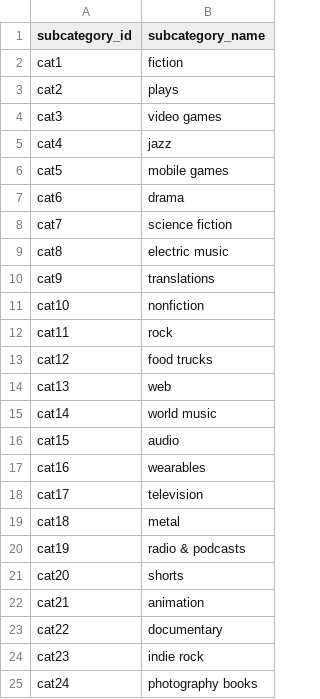
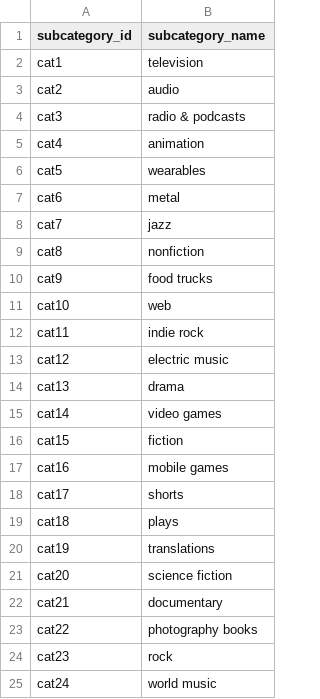
Before and after one commit to candidamg/Crowdfunding_ETL, a CSV file: Resources/subcategory.csv, drawn as a sheet.

Commit message:
commit subcategory.csv file

```diff
--- a/Resources/subcategory.csv
+++ b/Resources/subcategory.csv
@@ -1,25 +1,25 @@
 subcategory_id,subcategory_name
-cat1,fiction
-cat2,plays
-cat3,video games
-cat4,jazz
-cat5,mobile games
-cat6,drama
-cat7,science fiction
-cat8,electric music
-cat9,translations
-cat10,nonfiction
-cat11,rock
-cat12,food trucks
-cat13,web
-cat14,world music
-cat15,audio
-cat16,wearables
-cat17,television
-cat18,metal
-cat19,radio & podcasts
-cat20,shorts
-cat21,animation
-cat22,documentary
-cat23,indie rock
-cat24,photography books
+cat1,television
+cat2,audio
+cat3,radio & podcasts
+cat4,animation
+cat5,wearables
+cat6,metal
+cat7,jazz
+cat8,nonfiction
+cat9,food trucks
+cat10,web
+cat11,indie rock
+cat12,electric music
+cat13,drama
+cat14,video games
+cat15,fiction
+cat16,mobile games
+cat17,shorts
+cat18,plays
+cat19,translations
+cat20,science fiction
+cat21,documentary
+cat22,photography books
+cat23,rock
+cat24,world music
```
